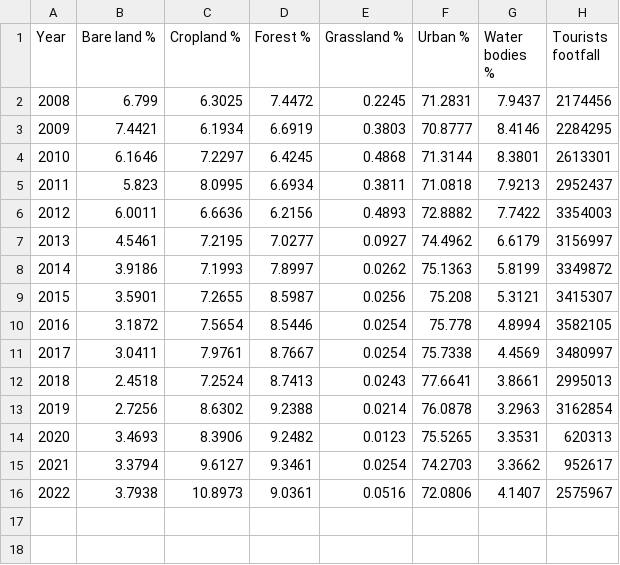
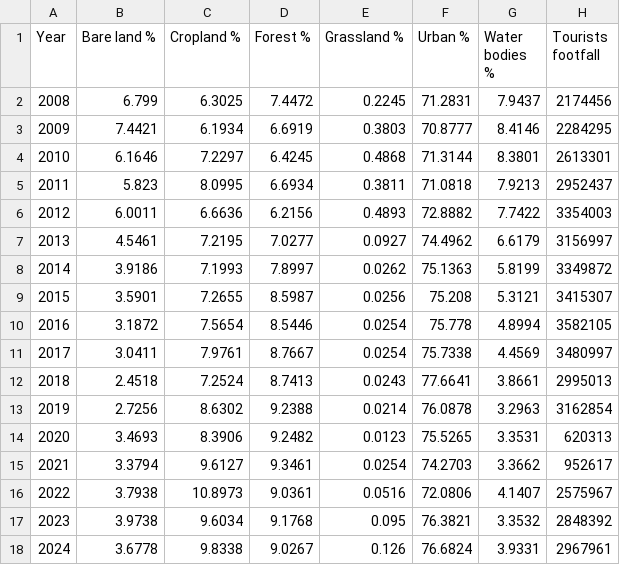
Before and after one commit to Goutami-Sooda/Shimla-Climate-Tourism-Analysis, a CSV file: LULC Analysis/lulc_tourism_data.csv, drawn as a sheet.

Commit message:
Add scripts for selection of lulc classes for integrated analysis

```diff
--- a/LULC Analysis/lulc_tourism_data.csv
+++ b/LULC Analysis/lulc_tourism_data.csv
@@ -16 +16,3 @@ Year,Bare land %,Cropland %,Forest %,Grassland %,Urban %,Water bodies %,Tourists
 2022,3.7938,10.8973,9.0361,0.0516,72.0806,4.1407,2575967
+2023,3.9738,9.6034,9.1768,0.095,76.3821,3.3532,2848392
+2024,3.6778,9.8338,9.0267,0.126,76.6824,3.9331,2967961
```
Also changed, not shown: LST Analysis/monthly_data_with_tourism.csv, 3 other files.
